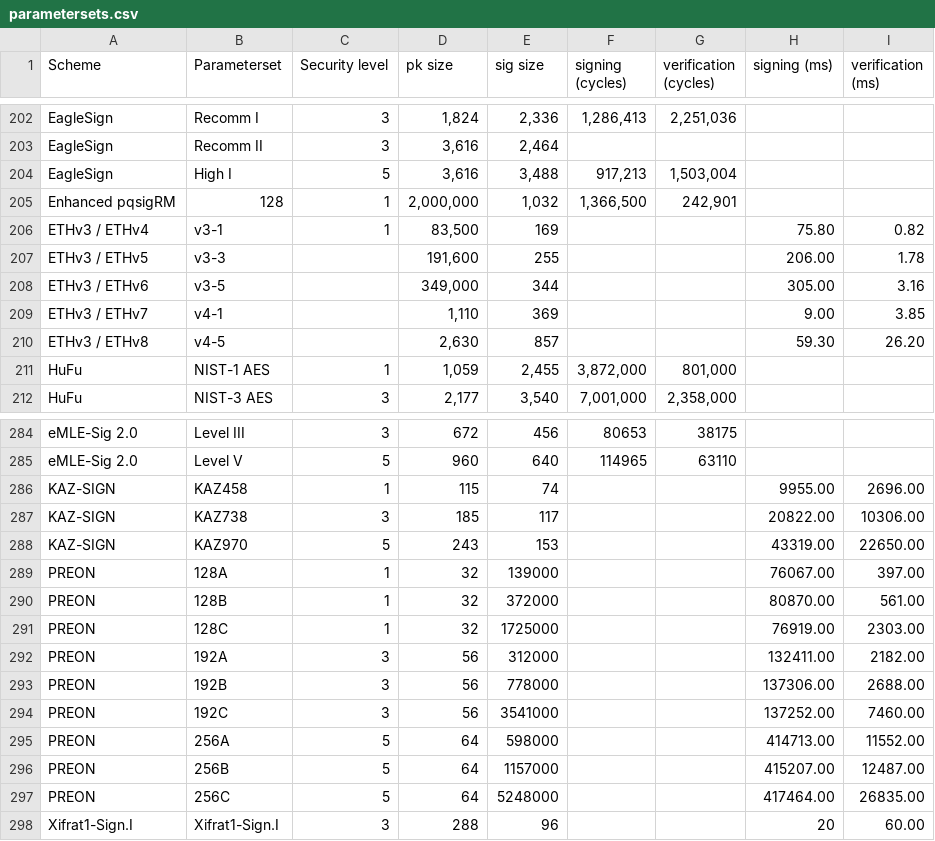
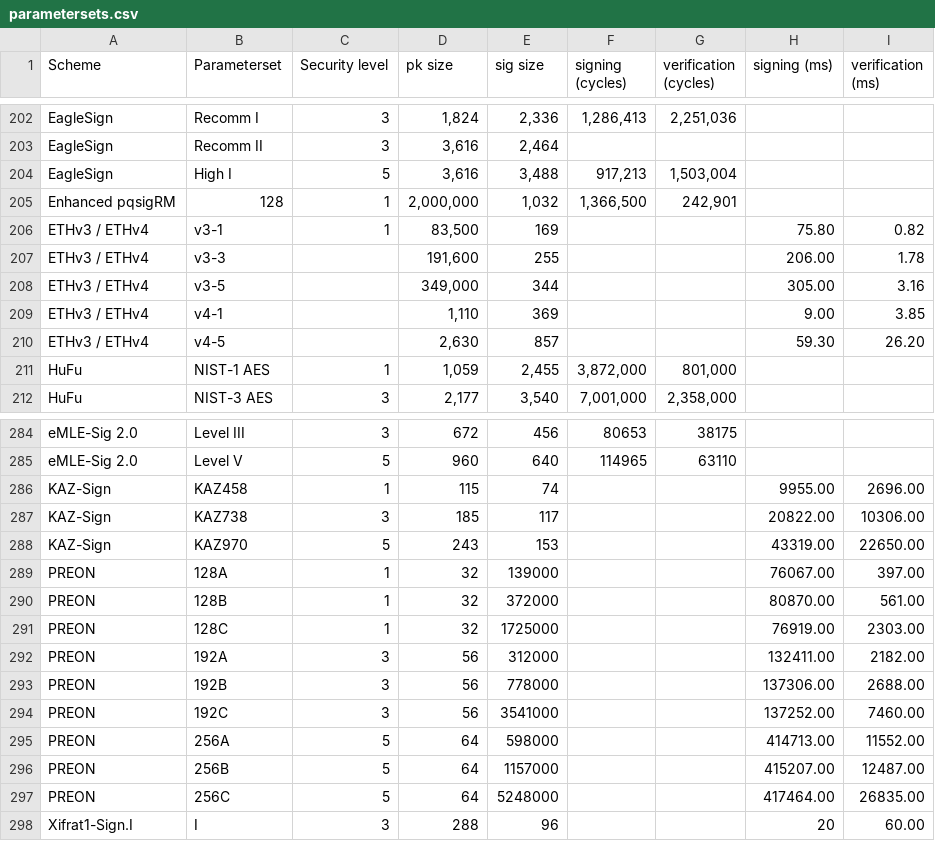
Before and after one commit to PQShield/nist-sigs-zoo, a CSV file: data/parametersets.csv, drawn as a sheet; only a part is shown, gaps mark what is left out.

```diff
--- a/data/parametersets.csv
+++ b/data/parametersets.csv
@@ -206,6 +206,6 @@ Enhanced pqsigRM,128,1,"2,000,000","1,032","1,366,500","242,901",,
 ETHv3 / ETHv4,v3-1,1,"83,500",169,,,75.80,0.82
-ETHv3 / ETHv5,v3-3,,"191,600",255,,,206.00,1.78
-ETHv3 / ETHv6,v3-5,,"349,000",344,,,305.00,3.16
-ETHv3 / ETHv7,v4-1,,"1,110",369,,,9.00,3.85
-ETHv3 / ETHv8,v4-5,,"2,630",857,,,59.30,26.20
+ETHv3 / ETHv4,v3-3,,"191,600",255,,,206.00,1.78
+ETHv3 / ETHv4,v3-5,,"349,000",344,,,305.00,3.16
+ETHv3 / ETHv4,v4-1,,"1,110",369,,,9.00,3.85
+ETHv3 / ETHv4,v4-5,,"2,630",857,,,59.30,26.20
 HuFu,NIST-1 AES,1,"1,059","2,455","3,872,000","801,000",,
@@ -285,5 +285,5 @@ eMLE-Sig 2.0,Level III,3,672,456,80653,38175,,
 eMLE-Sig 2.0,Level V,5,960,640,114965,63110,,
-KAZ-SIGN,KAZ458,1,115,74,,,9955.00,2696.00
-KAZ-SIGN,KAZ738,3,185,117,,,20822.00,10306.00
-KAZ-SIGN,KAZ970,5,243,153,,,43319.00,22650.00
+KAZ-Sign,KAZ458,1,115,74,,,9955.00,2696.00
+KAZ-Sign,KAZ738,3,185,117,,,20822.00,10306.00
+KAZ-Sign,KAZ970,5,243,153,,,43319.00,22650.00
 PREON,128A,1,32,139000,,,76067.00,397.00
@@ -297,2 +297,2 @@ PREON,256B,5,64,1157000,,,415207.00,12487.00
 PREON,256C,5,64,5248000,,,417464.00,26835.00
-Xifrat1-Sign.I,Xifrat1-Sign.I,3,288,96,,,20,60.00
+Xifrat1-Sign.I,I,3,288,96,,,20,60.00
```
Also changed, not shown: 3 other files.
